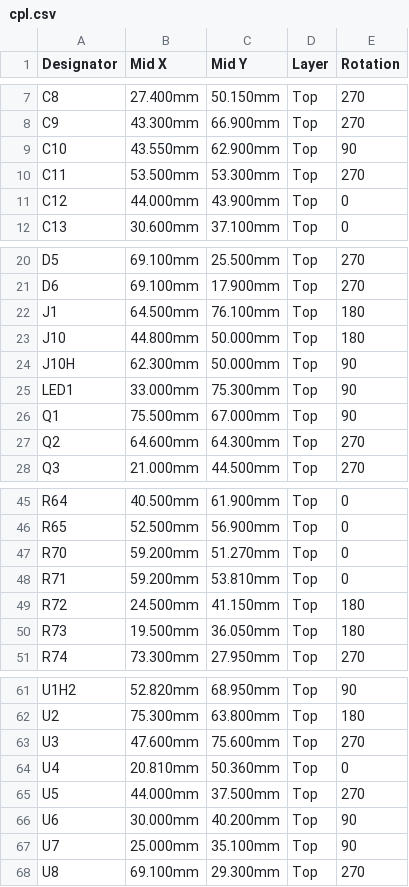
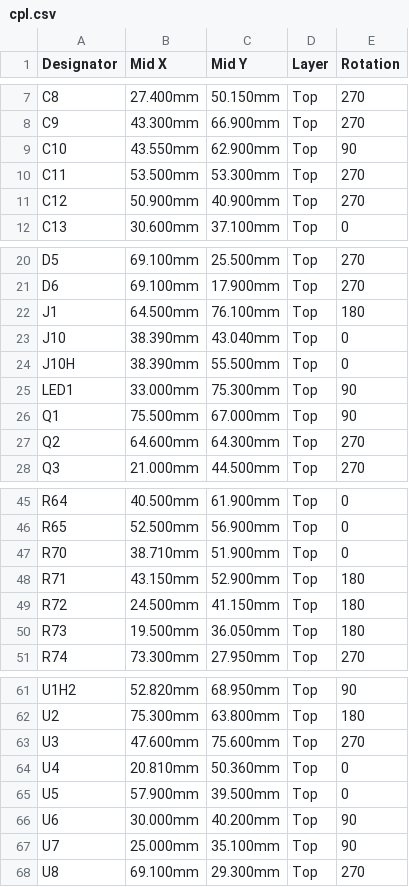
Before and after one commit to w0ts/jank, a CSV file: hardware/pcb/fab/mod/full/cpl.csv, drawn as a sheet; only a part is shown, gaps mark what is left out.

```diff
--- a/hardware/pcb/fab/mod/full/cpl.csv
+++ b/hardware/pcb/fab/mod/full/cpl.csv
@@ -10,3 +10,3 @@ C10,43.550mm,62.900mm,Top,90
 C11,53.500mm,53.300mm,Top,270
-C12,44.000mm,43.900mm,Top,0
+C12,50.900mm,40.900mm,Top,270
 C13,30.600mm,37.100mm,Top,0
@@ -22,4 +22,4 @@ D6,69.100mm,17.900mm,Top,270
 J1,64.500mm,76.100mm,Top,180
-J10,44.800mm,50.000mm,Top,180
-J10H,62.300mm,50.000mm,Top,90
+J10,38.390mm,43.040mm,Top,0
+J10H,38.390mm,55.500mm,Top,0
 LED1,33.000mm,75.300mm,Top,90
@@ -46,4 +46,4 @@ R64,40.500mm,61.900mm,Top,0
 R65,52.500mm,56.900mm,Top,0
-R70,59.200mm,51.270mm,Top,0
-R71,59.200mm,53.810mm,Top,0
+R70,38.710mm,51.900mm,Top,0
+R71,43.150mm,52.900mm,Top,180
 R72,24.500mm,41.150mm,Top,180
@@ -64,3 +64,3 @@ U3,47.600mm,75.600mm,Top,270
 U4,20.810mm,50.360mm,Top,0
-U5,44.000mm,37.500mm,Top,270
+U5,57.900mm,39.500mm,Top,0
 U6,30.000mm,40.200mm,Top,90
```
Also changed, not shown: hardware/pcb/fab/mod/cpl.csv, hardware/pcb/fab/mod/full/bom.csv, 15 other files.
